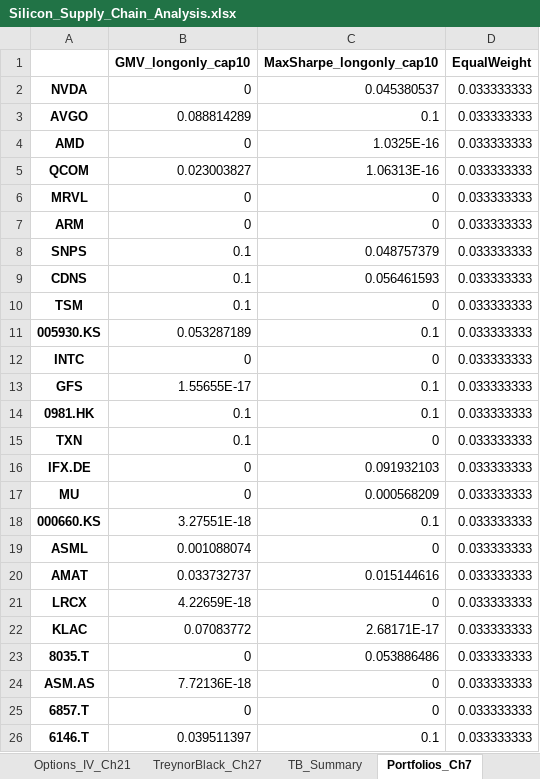
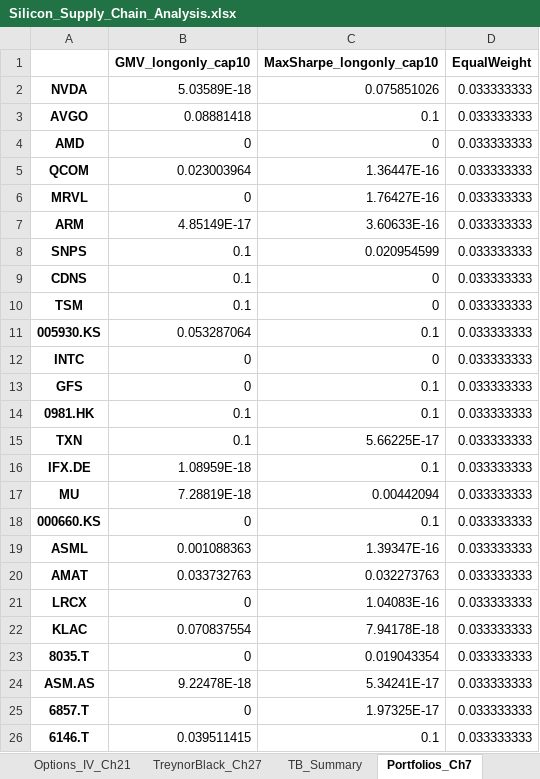
Before and after one commit to findnavish/InvestmentOpportunities, an Excel workbook: docs/silicon-supply-chain/Silicon_Supply_Chain_Analysis.xlsx, sheet Portfolios_Ch7, drawn as a sheet; only a part is shown; values as stored, in another font and other column widths than the file's, no borders; the diff covers the shown part only; the diff names each change by its address in the sheet, - before the commit and + after, or states it on an @@ line.

```diff
--- a/docs/silicon-supply-chain/Silicon_Supply_Chain_Analysis.xlsx (sheet Portfolios_Ch7)
+++ b/docs/silicon-supply-chain/Silicon_Supply_Chain_Analysis.xlsx (sheet Portfolios_Ch7)
-B2 (GMV_longonly_cap10): 0
+B2 (GMV_longonly_cap10): 5.03589E-18
-C2 (MaxSharpe_longonly_cap10): 0.045380537
+C2 (MaxSharpe_longonly_cap10): 0.075851026
-B3 (GMV_longonly_cap10): 0.088814289
+B3 (GMV_longonly_cap10): 0.08881418
-C4 (MaxSharpe_longonly_cap10): 1.0325E-16
+C4 (MaxSharpe_longonly_cap10): 0
-B5 (GMV_longonly_cap10): 0.023003827
+B5 (GMV_longonly_cap10): 0.023003964
-C5 (MaxSharpe_longonly_cap10): 1.06313E-16
+C5 (MaxSharpe_longonly_cap10): 1.36447E-16
-C6 (MaxSharpe_longonly_cap10): 0
+C6 (MaxSharpe_longonly_cap10): 1.76427E-16
-B7 (GMV_longonly_cap10): 0
+B7 (GMV_longonly_cap10): 4.85149E-17
-C7 (MaxSharpe_longonly_cap10): 0
+C7 (MaxSharpe_longonly_cap10): 3.60633E-16
-C8 (MaxSharpe_longonly_cap10): 0.048757379
+C8 (MaxSharpe_longonly_cap10): 0.020954599
-C9 (MaxSharpe_longonly_cap10): 0.056461593
+C9 (MaxSharpe_longonly_cap10): 0
-B11 (GMV_longonly_cap10): 0.053287189
+B11 (GMV_longonly_cap10): 0.053287064
-B13 (GMV_longonly_cap10): 1.55655E-17
+B13 (GMV_longonly_cap10): 0
-C15 (MaxSharpe_longonly_cap10): 0
+C15 (MaxSharpe_longonly_cap10): 5.66225E-17
-B16 (GMV_longonly_cap10): 0
+B16 (GMV_longonly_cap10): 1.08959E-18
-C16 (MaxSharpe_longonly_cap10): 0.091932103
+C16 (MaxSharpe_longonly_cap10): 0.1
-B17 (GMV_longonly_cap10): 0
+B17 (GMV_longonly_cap10): 7.28819E-18
-C17 (MaxSharpe_longonly_cap10): 0.000568209
+C17 (MaxSharpe_longonly_cap10): 0.00442094
-B18 (GMV_longonly_cap10): 3.27551E-18
+B18 (GMV_longonly_cap10): 0
-B19 (GMV_longonly_cap10): 0.001088074
+B19 (GMV_longonly_cap10): 0.001088363
-C19 (MaxSharpe_longonly_cap10): 0
+C19 (MaxSharpe_longonly_cap10): 1.39347E-16
-B20 (GMV_longonly_cap10): 0.033732737
+B20 (GMV_longonly_cap10): 0.033732763
-C20 (MaxSharpe_longonly_cap10): 0.015144616
+C20 (MaxSharpe_longonly_cap10): 0.032273763
-B21 (GMV_longonly_cap10): 4.22659E-18
+B21 (GMV_longonly_cap10): 0
-C21 (MaxSharpe_longonly_cap10): 0
+C21 (MaxSharpe_longonly_cap10): 1.04083E-16
-B22 (GMV_longonly_cap10): 0.07083772
+B22 (GMV_longonly_cap10): 0.070837554
-C22 (MaxSharpe_longonly_cap10): 2.68171E-17
+C22 (MaxSharpe_longonly_cap10): 7.94178E-18
-C23 (MaxSharpe_longonly_cap10): 0.053886486
+C23 (MaxSharpe_longonly_cap10): 0.019043354
-B24 (GMV_longonly_cap10): 7.72136E-18
+B24 (GMV_longonly_cap10): 9.22478E-18
-C24 (MaxSharpe_longonly_cap10): 0
+C24 (MaxSharpe_longonly_cap10): 5.34241E-17
-C25 (MaxSharpe_longonly_cap10): 0
+C25 (MaxSharpe_longonly_cap10): 1.97325E-17
-B26 (GMV_longonly_cap10): 0.039511397
+B26 (GMV_longonly_cap10): 0.039511415
```
Also changed, not shown: 7 edited cells elsewhere in this sheet, sheet Correlation, sheet Price_Performance, sheet Fundamentals_DuPont_Ch19, sheet FamaFrench_Ch10, sheet Index_Model_CAPM_Ch8_9, sheet Valuation_Ch18, 13 more sheets, 12 other files.
